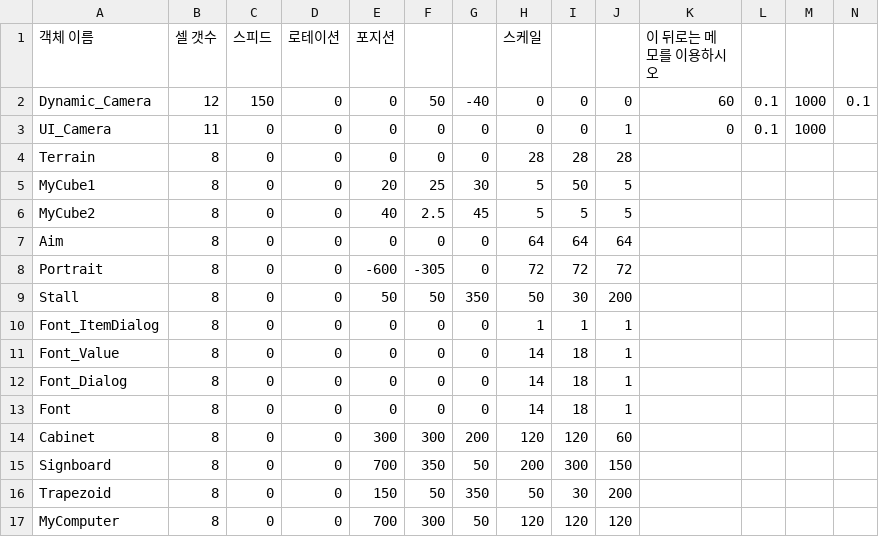
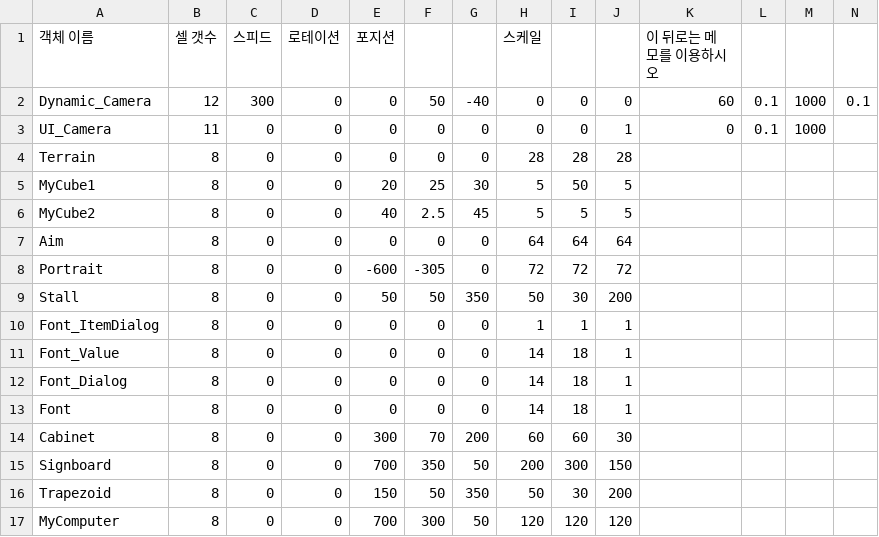
Before and after one commit to ryoulim/SR_Team_Project, a CSV file: Client/bin/Resources/Data/GamePlayLevelData.csv, drawn as a sheet.

```diff
--- a/Client/bin/Resources/Data/GamePlayLevelData.csv
+++ b/Client/bin/Resources/Data/GamePlayLevelData.csv
@@ -1,3 +1,3 @@
 객체 이름,셀 갯수,스피드,로테이션,포지션,,,스케일,,,이 뒤로는 메모를 이용하시오,,,
-Dynamic_Camera,12,150,0,0,50,-40,0,0,0,60,0.1,1000,0.1
+Dynamic_Camera,12,300,0,0,50,-40,0,0,0,60,0.1,1000,0.1
 UI_Camera,11,0,0,0,0,0,0,0,1,0,0.1,1000,
@@ -13,3 +13,3 @@ Font_Dialog,8,0,0,0,0,0,14,18,1,,,,
 Font,8,0,0,0,0,0,14,18,1,,,,
-Cabinet,8,0,0,300,300,200,120,120,60,,,,
+Cabinet,8,0,0,300,70,200,60,60,30,,,,
 Signboard,8,0,0,700,350,50,200,300,150,,,,
```
Also changed, not shown: 17 other files.
